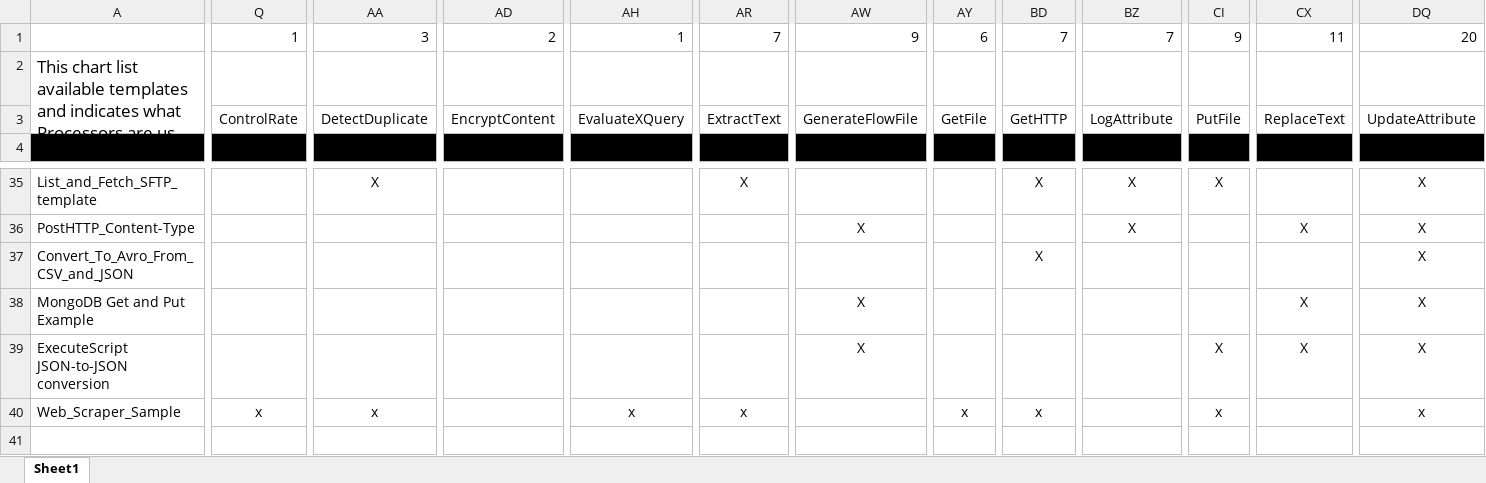
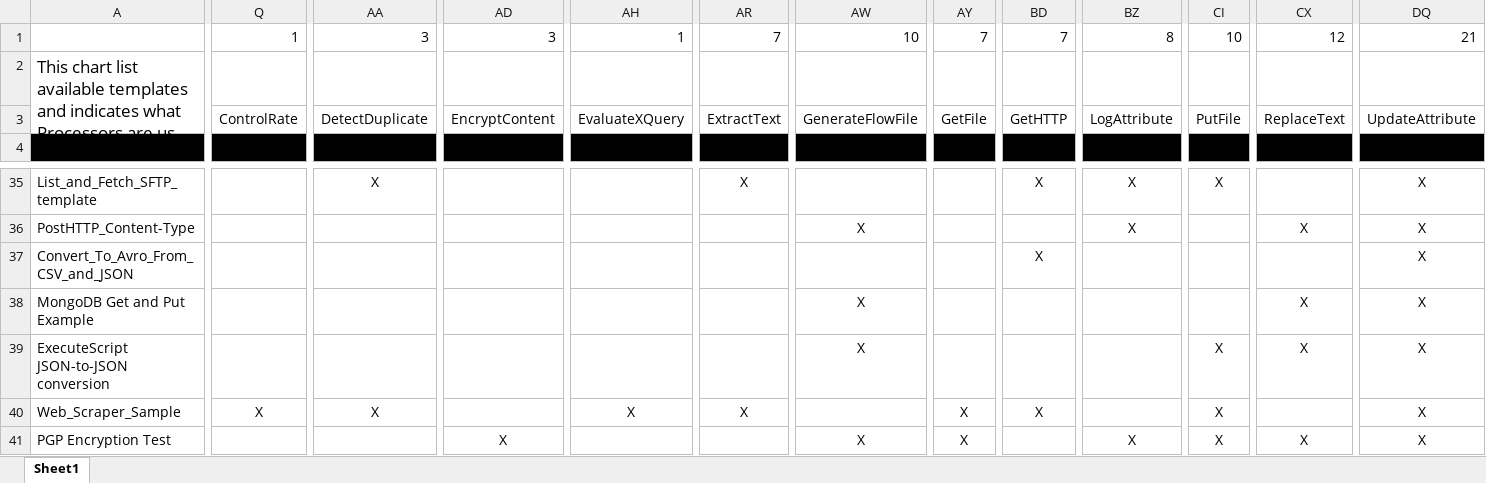
Before and after one commit to AliGouta/nifi-templates, an Excel workbook: NiFi Templates.xlsx, sheet Sheet1, drawn as a sheet; only a part is shown, gaps mark what is left out; long unchanged cells end in …; values as stored, in another font and other column widths than the file's, no borders; rows hold the shown columns only; the diff covers the shown part only; the diff names each change by its address in the sheet, - before the commit and + after, or states it on an @@ line.

Commit message:
Adding template to demonstrate PGP Encrypt/Decrypt. Credit to Andrew LoPresto.

```diff
--- a/NiFi Templates.xlsx (sheet Sheet1)
+++ b/NiFi Templates.xlsx (sheet Sheet1)
-AD1: 2
+AD1: 3
-AW1: 9
+AW1: 10
-AY1: 6
+AY1: 7
-BZ1: 7
+BZ1: 8
-CI1: 9
+CI1: 10
-CX1: 11
+CX1: 12
-DQ1: 20
+DQ1: 21
-Q40: x
+Q40: X
-AA40: x
+AA40: X
-AH40: x
+AH40: X
-AR40: x
+AR40: X
-AY40: x
+AY40: X
-BD40: x
+BD40: X
-CI40: x
+CI40: X
-DQ40: x
+DQ40: X
+row 41: PGP Encryption Test |  |  | X |  |  | X | X |  | X | X | X | X
```
Also changed, not shown: 4 edited cells elsewhere in this sheet, 1 other file.
